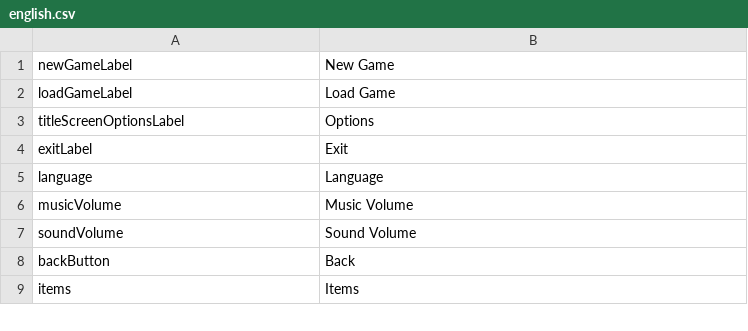
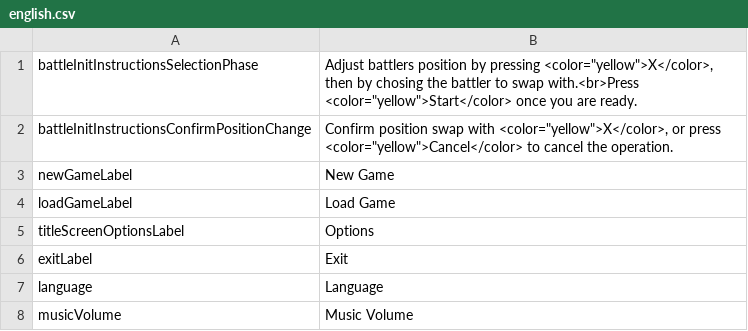
Before and after one commit to MaximeJoly96/LC_Unity, a CSV file: LC_Unity/Assets/Data/Languages/english.csv, drawn as a sheet; only a part is shown; the shorter side is filled out with more unchanged rows; the diff names each change by its address in the sheet, - before the commit and + after, or states it on an @@ line.

```diff
--- a/LC_Unity/Assets/Data/Languages/english.csv
+++ b/LC_Unity/Assets/Data/Languages/english.csv
+row 1: battleInitInstructionsSelectionPhase | Adjust battlers position by pressing <color="yellow">X</color>, then by chosing the battler to swap with.<br>Press <color="yellow">Start</color> once you are ready.
+row 2: battleInitInstructionsConfirmPositionChange | Confirm position swap with <color="yellow">X</color>, or press <color="yellow">Cancel</color> to cancel the operation.
```
Also changed, not shown: LC_Unity/Assets/Data/Languages/french.csv, 23 other files.
